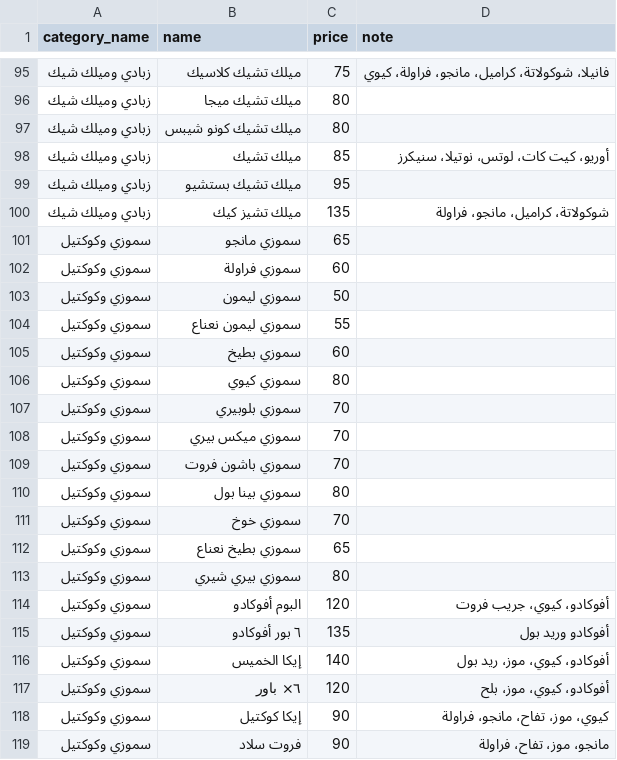
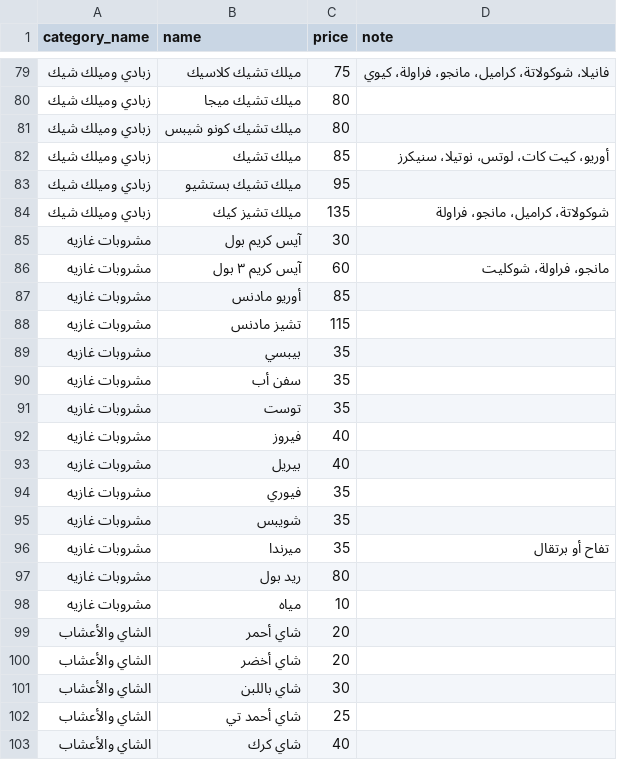
Before and after one commit to j71192432-code/TAMER-HENA-test, a CSV file: menu.csv, drawn as a sheet; only a part is shown, gaps mark what is left out; the shorter side is filled out with more unchanged rows; the diff covers the shown part only.

```diff
--- a/menu.csv
+++ b/menu.csv
@@ -100 +84,20 @@ category_name,name,price,note
 "زبادي وميلك شيك","ميلك تشيز كيك",135,"شوكولاتة، كراميل، مانجو، فراولة"
+"مشروبات غازيه","آيس كريم بول",30,""
+"مشروبات غازيه","آيس كريم ٣ بول",60,"مانجو، فراولة، شوكليت"
+"مشروبات غازيه","أوريو مادنس",85,""
+"مشروبات غازيه","تشيز مادنس",115,""
+"مشروبات غازيه","بيبسي",35,""
+"مشروبات غازيه","سفن أب",35,""
+"مشروبات غازيه","توست",35,""
+"مشروبات غازيه","فيروز",40,""
+"مشروبات غازيه","بيريل",40,""
+"مشروبات غازيه","فيوري",35,""
+"مشروبات غازيه","شويبس",35,""
+"مشروبات غازيه","ميرندا",35,"تفاح أو برتقال"
+"مشروبات غازيه","ريد بول",80,""
+"مشروبات غازيه","مياه",10,""
+"الشاي والأعشاب","شاي أحمر",20,""
+"الشاي والأعشاب","شاي أخضر",20,""
+"الشاي والأعشاب","شاي باللبن",30,""
+"الشاي والأعشاب","شاي أحمد تي",25,""
+"الشاي والأعشاب","شاي كرك",40,""
```
Also changed, not shown: 7 removed rows and 11 moved rows elsewhere in this file, 4 other files.
